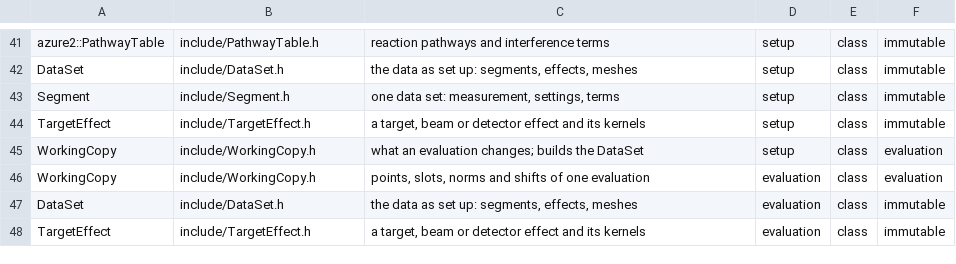
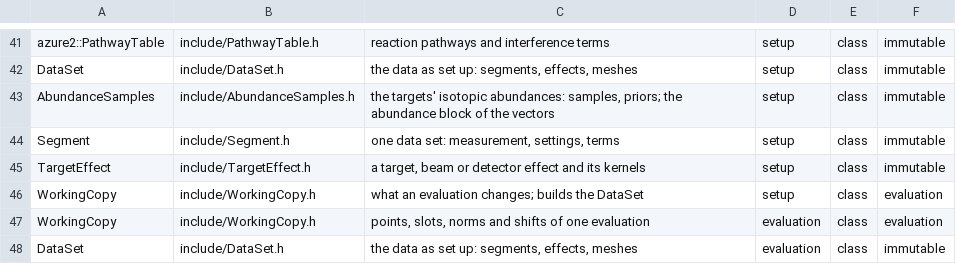
Before and after one commit to AZURE2DEV/AZURE2, a TSV file: docs/source/developer/figures/classes.tsv, drawn as a sheet; only a part is shown, gaps mark what is left out; the shorter side is filled out with more unchanged rows.

```diff
--- a/docs/source/developer/figures/classes.tsv
+++ b/docs/source/developer/figures/classes.tsv
@@ -42,2 +42,3 @@ azure2::PathwayTable	include/PathwayTable.h	reaction pathways and interference t
 DataSet	include/DataSet.h	the data as set up: segments, effects, meshes	setup	class	immutable
+AbundanceSamples	include/AbundanceSamples.h	the targets' isotopic abundances: samples, priors; the abundance block of the vectors	setup	class	immutable
 Segment	include/Segment.h	one data set: measurement, settings, terms	setup	class	immutable
```
Also changed, not shown: docs/source/developer/figures/arrows.tsv, 9 other files.
